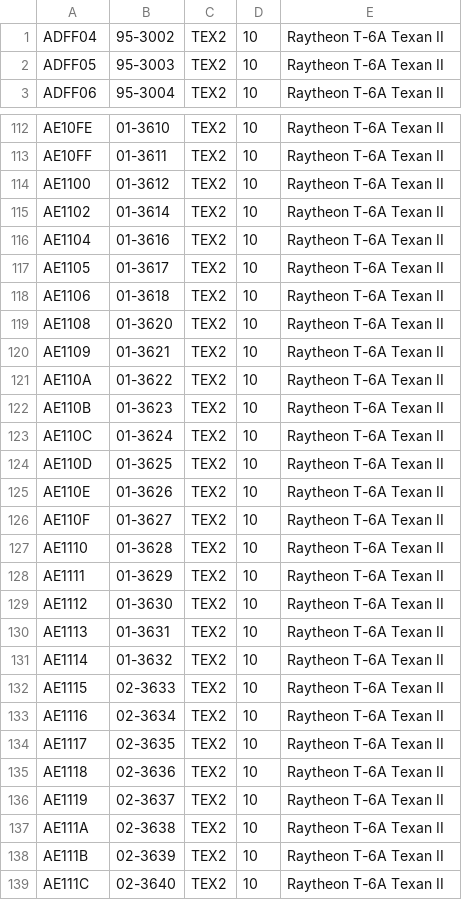
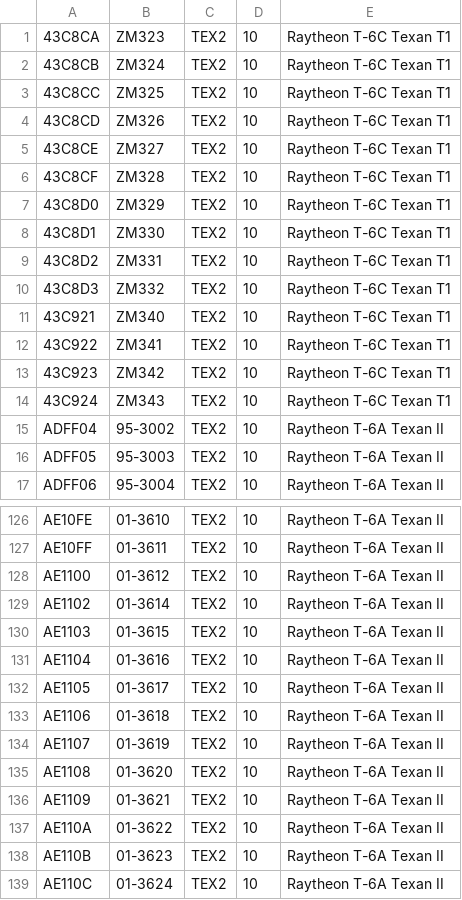
Before and after one commit to adsbfi/type-longnames, a CSV file: individual-types/TEX2.csv, drawn as a sheet; only a part is shown, gaps mark what is left out; the shorter side is filled out with more unchanged rows; the diff covers the shown part only; the diff names each change by its address in the sheet, - before the commit and + after, or states it on an @@ line.

```diff
--- a/individual-types/TEX2.csv
+++ b/individual-types/TEX2.csv
+row 1: 43C8CA | ZM323 | TEX2 | 10 | Raytheon T-6C Texan T1
+row 2: 43C8CB | ZM324 | TEX2 | 10 | Raytheon T-6C Texan T1
+row 3: 43C8CC | ZM325 | TEX2 | 10 | Raytheon T-6C Texan T1
+row 4: 43C8CD | ZM326 | TEX2 | 10 | Raytheon T-6C Texan T1
+row 5: 43C8CE | ZM327 | TEX2 | 10 | Raytheon T-6C Texan T1
+row 6: 43C8CF | ZM328 | TEX2 | 10 | Raytheon T-6C Texan T1
+row 7: 43C8D0 | ZM329 | TEX2 | 10 | Raytheon T-6C Texan T1
+row 8: 43C8D1 | ZM330 | TEX2 | 10 | Raytheon T-6C Texan T1
+row 9: 43C8D2 | ZM331 | TEX2 | 10 | Raytheon T-6C Texan T1
+row 10: 43C8D3 | ZM332 | TEX2 | 10 | Raytheon T-6C Texan T1
+row 11: 43C921 | ZM340 | TEX2 | 10 | Raytheon T-6C Texan T1
+row 12: 43C922 | ZM341 | TEX2 | 10 | Raytheon T-6C Texan T1
+row 13: 43C923 | ZM342 | TEX2 | 10 | Raytheon T-6C Texan T1
+row 14: 43C924 | ZM343 | TEX2 | 10 | Raytheon T-6C Texan T1
+row 130: AE1103 | 01-3615 | TEX2 | 10 | Raytheon T-6A Texan II
+row 134: AE1107 | 01-3619 | TEX2 | 10 | Raytheon T-6A Texan II
```
Also changed, not shown: 22 added rows elsewhere in this file, 2 other files.
